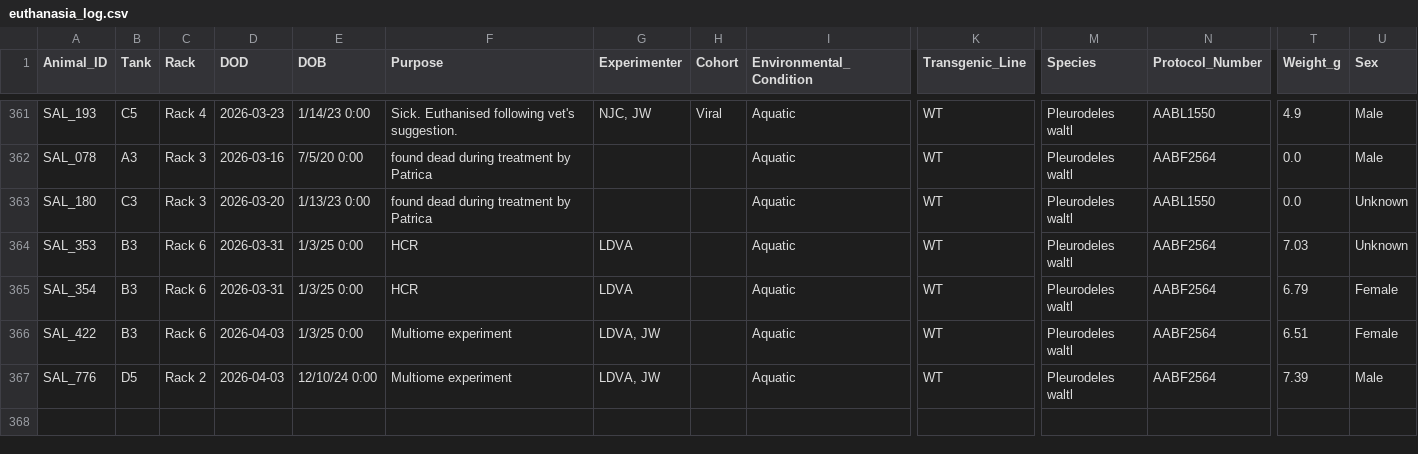
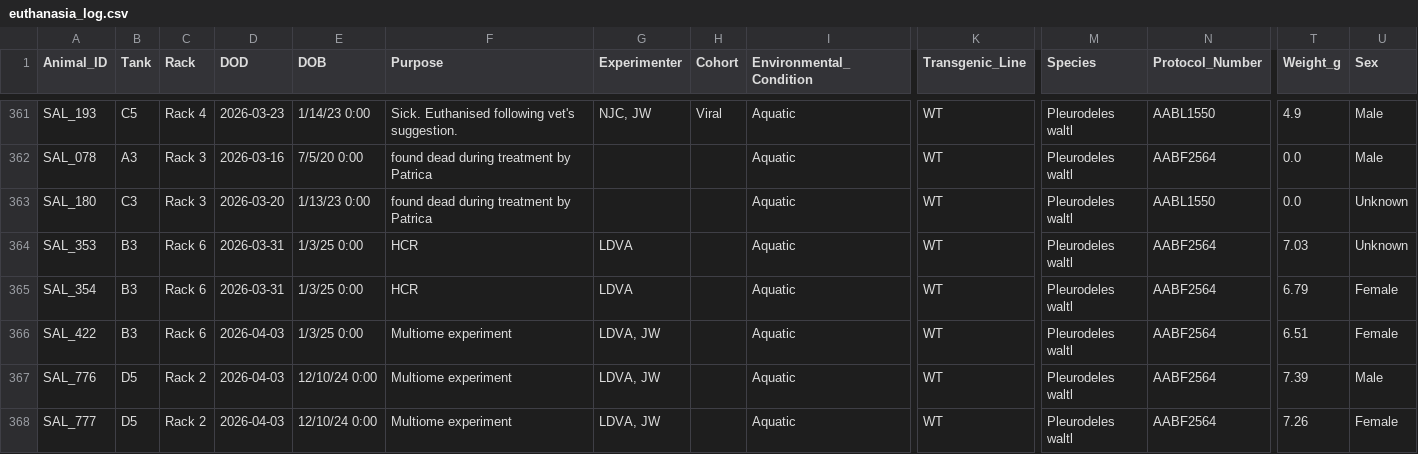
Before and after one commit to jamiewoych/pleuro-parser, a CSV file: euthanasia_log.csv, drawn as a sheet; only a part is shown, gaps mark what is left out; rows hold the shown columns only; the diff names each change by its address in the sheet, - before the commit and + after, or states it on an @@ line.

```diff
--- a/euthanasia_log.csv
+++ b/euthanasia_log.csv
+row 368: SAL_777 | D5 | Rack 2 | 2026-04-03 | 12/10/24 0:00 | Multiome experiment | LDVA, JW |  | Aquatic | WT | Pleurodeles waltl | AABF2564 | 7.26 | Female
```
Also changed, not shown: 1 other file.
